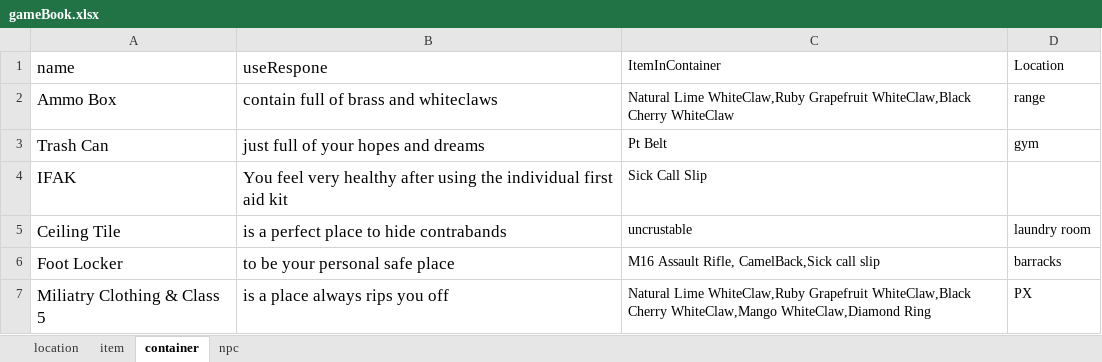
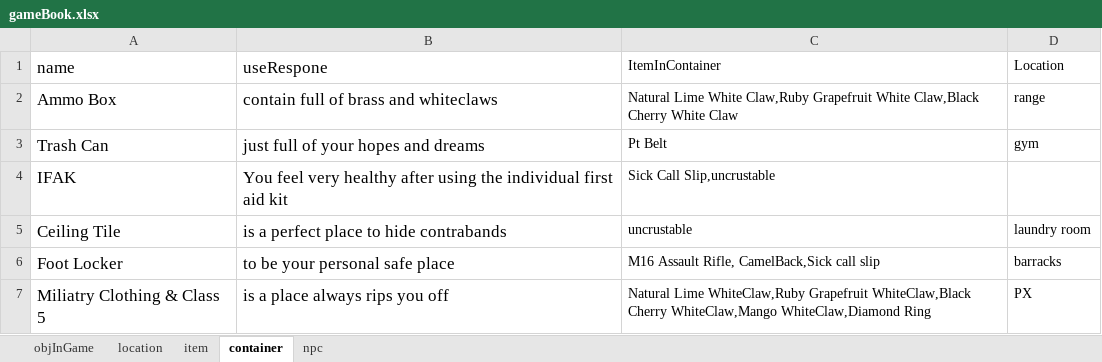
Before and after one commit to hzhang23/LoversQuest, an Excel workbook: resources/gameBook.xlsx, sheet container, drawn as a sheet; values as stored, in another font and other column widths than the file's, no borders; the diff names each change by its address in the sheet, - before the commit and + after, or states it on an @@ line.

```diff
--- a/resources/gameBook.xlsx (sheet container)
+++ b/resources/gameBook.xlsx (sheet container)
+sheet tab: objInGame
-C2 (ItemInContainer): Natural Lime WhiteClaw,Ruby Grapefruit WhiteClaw,Black Cherry WhiteClaw
+C2 (ItemInContainer): Natural Lime White Claw,Ruby Grapefruit White Claw,Black Cherry White Claw
-C4 (ItemInContainer): Sick Call Slip
+C4 (ItemInContainer): Sick Call Slip,uncrustable
```
Also changed, not shown: sheet item, 10 other files.
